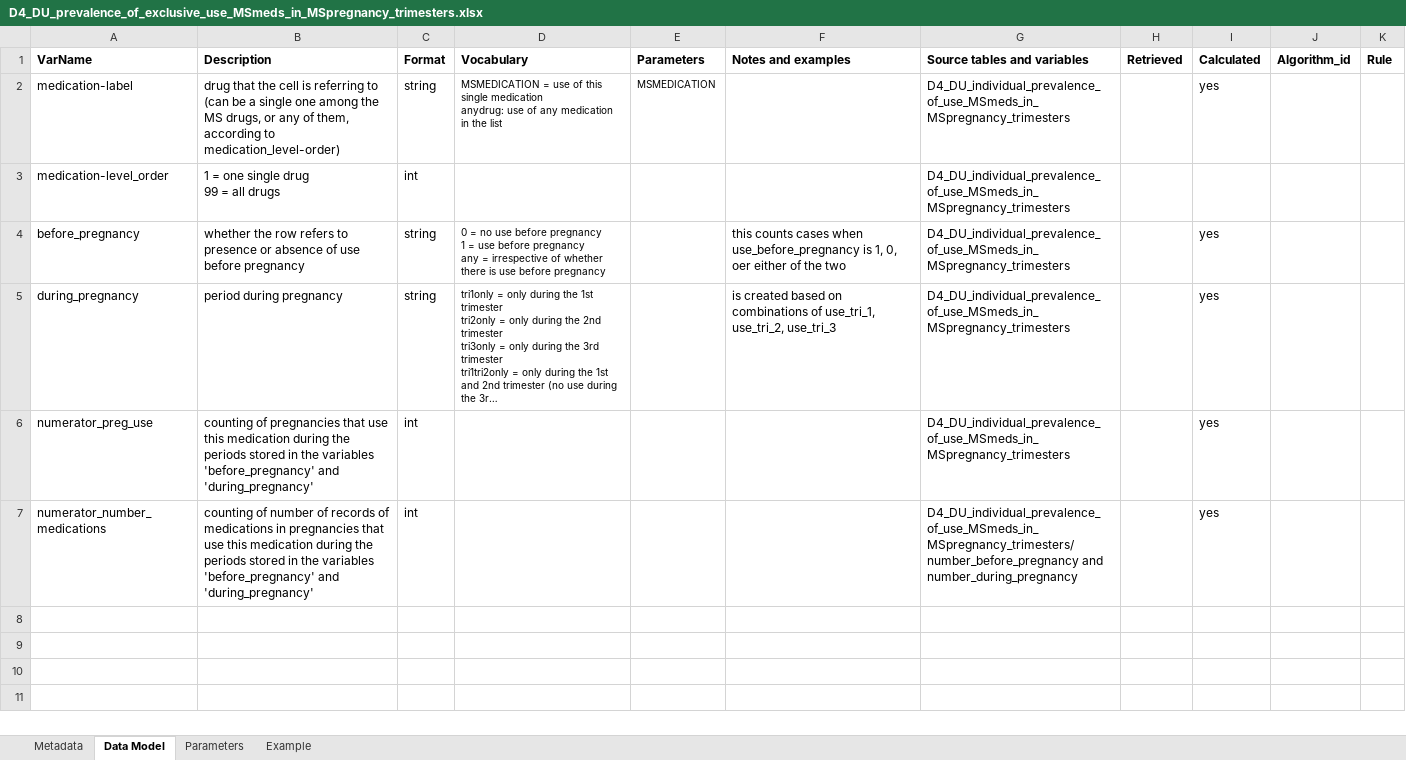
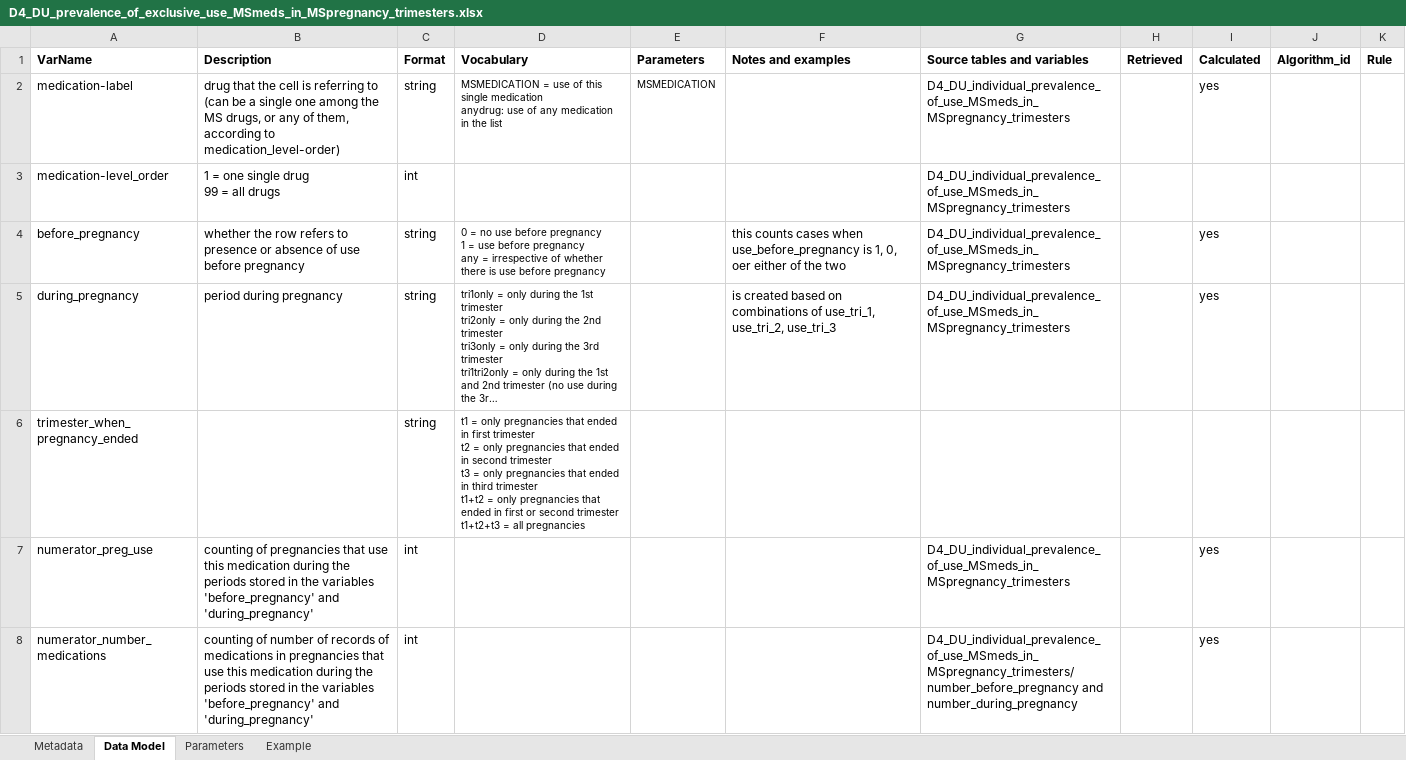
Before and after one commit to IMI-ConcePTION/DP3-MS-SLE, an Excel workbook: i_codebooks/D4_DU_prevalence_of_exclusive_use_MSmeds_in_MSpregnancy_trimesters.xlsx, sheet Data Model, drawn as a sheet; long unchanged cells end in …; values as stored, in another font and other column widths than the file's, no borders; ↵ is a line break in a cell; the diff names each change by its address in the sheet, - before the commit and + after, or states it on an @@ line.

```diff
--- a/i_codebooks/D4_DU_prevalence_of_exclusive_use_MSmeds_in_MSpregnancy_trimesters.xlsx (sheet Data Model)
+++ b/i_codebooks/D4_DU_prevalence_of_exclusive_use_MSmeds_in_MSpregnancy_trimesters.xlsx (sheet Data Model)
+row 6: trimester_when_pregnancy_ended |  | string | t1 = only pregnancies that ended in first trimester ↵ t2 = only pregnancies that ended in second trimester ↵ t3 = only pregnancies that ended in third trimester ↵ t1+t2 = only pregnancies that ended in first or second trimester ↵ t1+t2+t3 = all pregnancies
```
Also changed, not shown: sheet Metadata, i_codebooks/D3_DU_selection_criteria_from_pregnancies_to_DU_PREGNANCY_COHORT.xlsx, i_codebooks/D4_DU_individual_prevalence_of_use_MSmeds_in_MSpregnancy_trimesters.xlsx, 5 other files.
